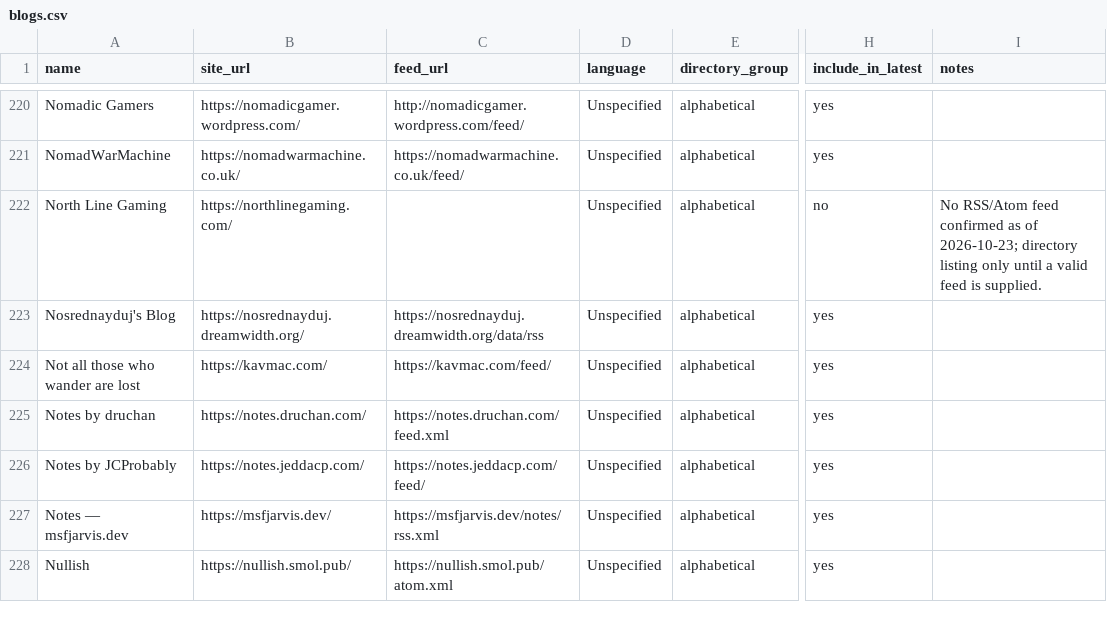
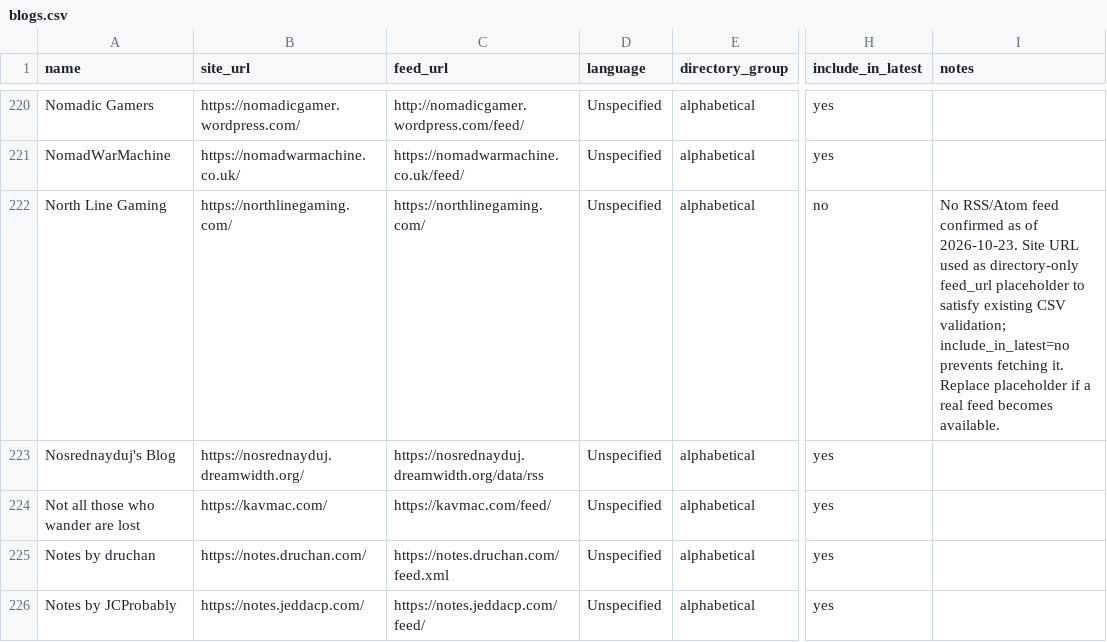
Before and after one commit to RexKoenig/blaugust-recent-posts, a CSV file: data/blogs.csv, drawn as a sheet; only a part is shown, gaps mark what is left out; the shorter side is filled out with more unchanged rows; the diff names each change by its address in the sheet, - before the commit and + after, or states it on an @@ line.

Commit message:
Add files via upload

```diff
--- a/data/blogs.csv
+++ b/data/blogs.csv
-C222 (feed_url): (empty)
+C222 (feed_url): https://northlinegaming.com/
-I222 (notes): …as of 2026-10-23; directory listing only until a valid feed is supplied.
+I222 (notes): …as of 2026-10-23. Site URL used as directory-only feed_url placeholder to satisfy existing CSV validation; include_in_latest=no prevents fetching it. Replace placeholder if a real feed becomes available.
```
